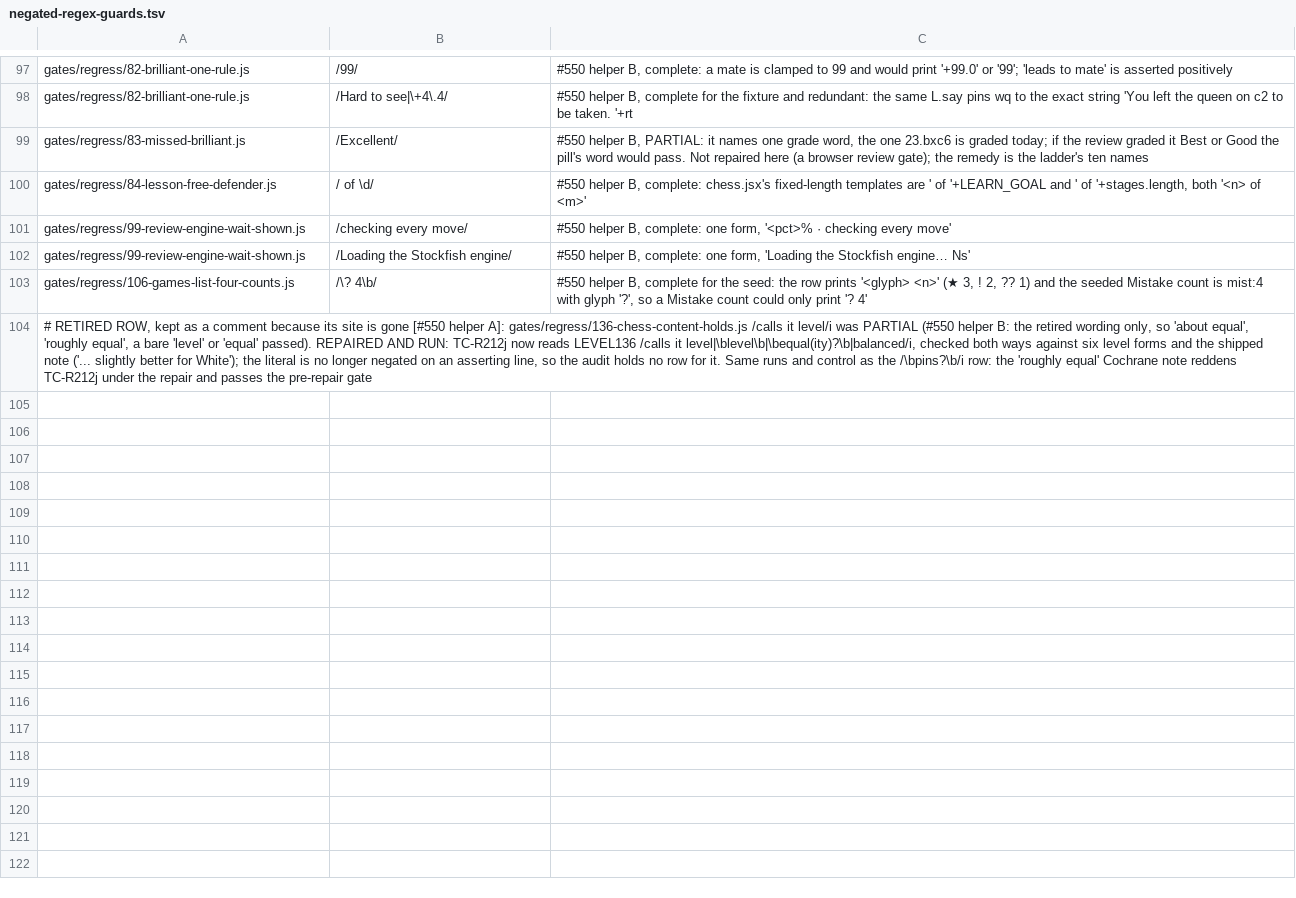
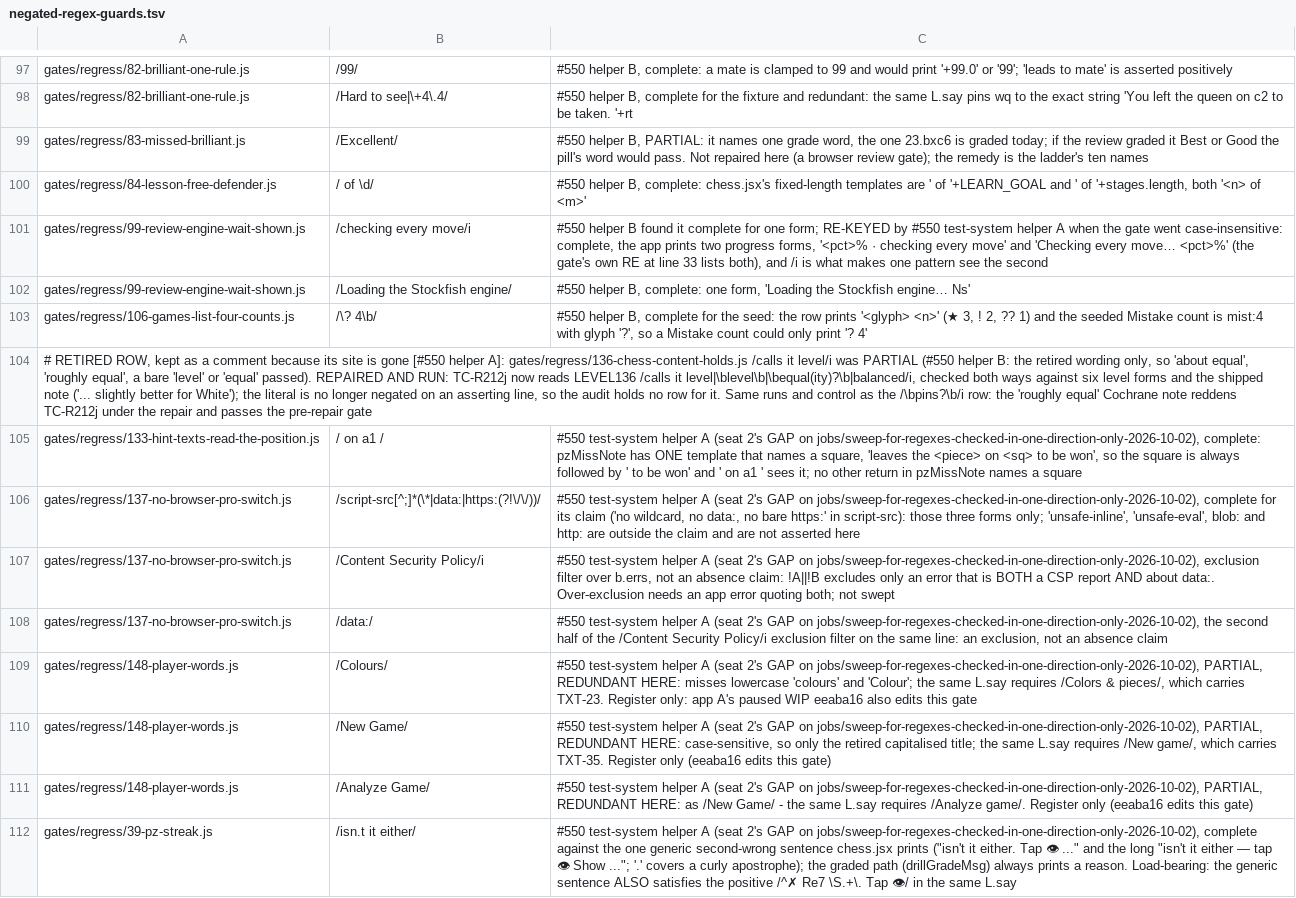
Before and after one commit to LearnToCheckmate/chess-trainer, a TSV file: claude/agents/negated-regex-guards.tsv, drawn as a sheet; only a part is shown, gaps mark what is left out; the diff names each change by its address in the sheet, - before the commit and + after, or states it on an @@ line.

```diff
--- a/claude/agents/negated-regex-guards.tsv
+++ b/claude/agents/negated-regex-guards.tsv
-B101: /checking every move/
+B101: /checking every move/i
-C101: #550 helper B, complete: one form, '<pct>% · checking every move'
+C101: #550 helper B found it complete for one form; RE-KEYED by #550 test-system helper A when the gate went case-insensitive: complete, the app prints two progress forms, '<pct>% · checking every move' and 'Checking every move… <pct>%' (the gate's own RE at line 33 lists both), and /i is what makes one pattern see the second
+row 105: gates/regress/133-hint-texts-read-the-position.js | / on a1 / | #550 test-system helper A (seat 2's GAP on jobs/sweep-for-regexes-checked-in-one-direction-only-2026-10-02), complete: pzMissNote has ONE template that names a square, 'leaves the <piece> on <sq> to be won', so the square is always followed by ' to be won' and ' on a1 ' sees it; no other return in pzMissNote names a square
+row 106: gates/regress/137-no-browser-pro-switch.js | /script-src[^;]*(\*|data:|https:(?!\/\/))/ | #550 test-system helper A (seat 2's GAP on jobs/sweep-for-regexes-checked-in-one-direction-only-2026-10-02), complete for its claim ('no wildcard, no data:, no bare https:' in script-src): those three forms only; 'unsafe-inline', 'unsafe-eval', blob: and http: are outside the claim and are not asserted here
+row 107: gates/regress/137-no-browser-pro-switch.js | /Content Security Policy/i | #550 test-system helper A (seat 2's GAP on jobs/sweep-for-regexes-checked-in-one-direction-only-2026-10-02), exclusion filter over b.errs, not an absence claim: !A||!B excludes only an error that is BOTH a CSP report AND about data:. Over-exclusion needs an app error quoting both; not swept
+row 108: gates/regress/137-no-browser-pro-switch.js | /data:/ | #550 test-system helper A (seat 2's GAP on jobs/sweep-for-regexes-checked-in-one-direction-only-2026-10-02), the second half of the /Content Security Policy/i exclusion filter on the same line: an exclusion, not an absence claim
+row 109: gates/regress/148-player-words.js | /Colours/ | #550 test-system helper A (seat 2's GAP on jobs/sweep-for-regexes-checked-in-one-direction-only-2026-10-02), PARTIAL, REDUNDANT HERE: misses lowercase 'colours' and 'Colour'; the same L.say requires /Colors & pieces/, which carries TXT-23. Register only: app A's paused WIP eeaba16 also edits this gate
+row 110: gates/regress/148-player-words.js | /New Game/ | #550 test-system helper A (seat 2's GAP on jobs/sweep-for-regexes-checked-in-one-direction-only-2026-10-02), PARTIAL, REDUNDANT HERE: case-sensitive, so only the retired capitalised title; the same L.say requires /New game/, which carries TXT-35. Register only (eeaba16 edits this gate)
+row 111: gates/regress/148-player-words.js | /Analyze Game/ | #550 test-system helper A (seat 2's GAP on jobs/sweep-for-regexes-checked-in-one-direction-only-2026-10-02), PARTIAL, REDUNDANT HERE: as /New Game/ - the same L.say requires /Analyze game/. Register only (eeaba16 edits this gate)
+row 112: gates/regress/39-pz-streak.js | /isn.t it either/ | #550 test-system helper A (seat 2's GAP on jobs/sweep-for-regexes-checked-in-one-direction-only-2026-10-02), complete against the one generic second-wrong sentence chess.jsx prints ("isn't it either. Tap 👁 ..." and the long "isn't it either — tap 👁 Show ..."; '.' covers a curly apostrophe); the graded path (drillGradeMsg) always prints a reason. Load-bearing: the generic sentence ALSO satisfies the positive /^✗ Re7 \S.+\. Tap 👁/ in the same L.say
```
Also changed, not shown: 1 other file.
